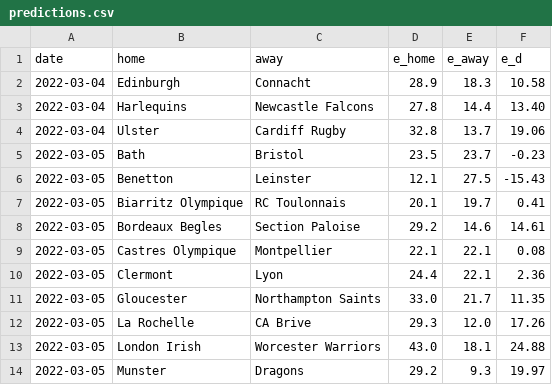
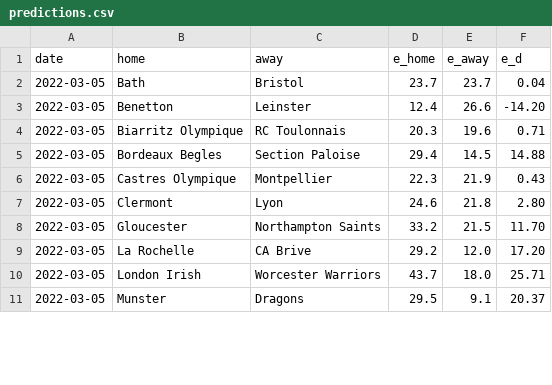
Before and after one commit to octonion/rugby, a CSV file: club/sos/predictions.csv, drawn as a sheet; only a part is shown; the diff covers the shown part only.

Commit message:
Club rugby update.

```diff
--- a/club/sos/predictions.csv
+++ b/club/sos/predictions.csv
@@ -1,14 +1,11 @@
 date,home,away,e_home,e_away,e_d
-2022-03-04,Edinburgh,Connacht,28.9,18.3,10.58
-2022-03-04,Harlequins,Newcastle Falcons,27.8,14.4,13.40
-2022-03-04,Ulster,Cardiff Rugby,32.8,13.7,19.06
-2022-03-05,Bath,Bristol,23.5,23.7,-0.23
-2022-03-05,Benetton,Leinster,12.1,27.5,-15.43
-2022-03-05,Biarritz Olympique,RC Toulonnais,20.1,19.7,0.41
-2022-03-05,Bordeaux Begles,Section Paloise,29.2,14.6,14.61
-2022-03-05,Castres Olympique,Montpellier,22.1,22.1,0.08
-2022-03-05,Clermont,Lyon,24.4,22.1,2.36
-2022-03-05,Gloucester,Northampton Saints,33.0,21.7,11.35
-2022-03-05,La Rochelle,CA Brive,29.3,12.0,17.26
-2022-03-05,London Irish,Worcester Warriors,43.0,18.1,24.88
-2022-03-05,Munster,Dragons,29.2,9.3,19.97
+2022-03-05,Bath,Bristol,23.7,23.7,0.04
+2022-03-05,Benetton,Leinster,12.4,26.6,-14.20
+2022-03-05,Biarritz Olympique,RC Toulonnais,20.3,19.6,0.71
+2022-03-05,Bordeaux Begles,Section Paloise,29.4,14.5,14.88
+2022-03-05,Castres Olympique,Montpellier,22.3,21.9,0.43
+2022-03-05,Clermont,Lyon,24.6,21.8,2.80
+2022-03-05,Gloucester,Northampton Saints,33.2,21.5,11.70
+2022-03-05,La Rochelle,CA Brive,29.2,12.0,17.20
+2022-03-05,London Irish,Worcester Warriors,43.7,18.0,25.71
+2022-03-05,Munster,Dragons,29.5,9.1,20.37
```
Also changed, not shown: 16 edited cells elsewhere in this file, club/csv/premiership-2021-2022.csv, club/csv/urc-2021-2022.csv, 4 other files.
